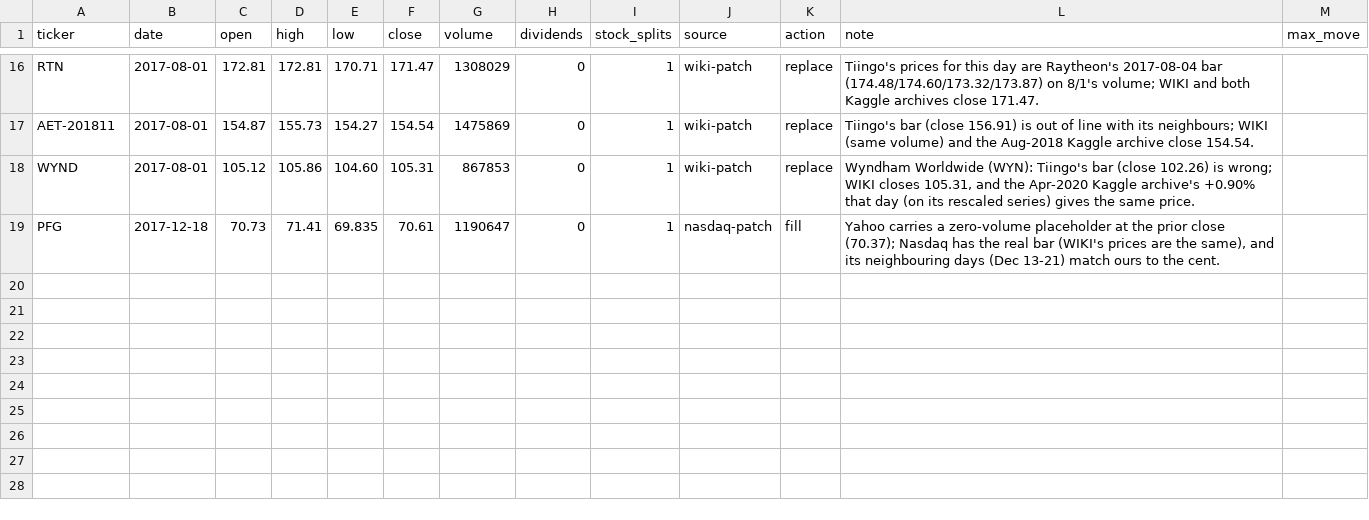
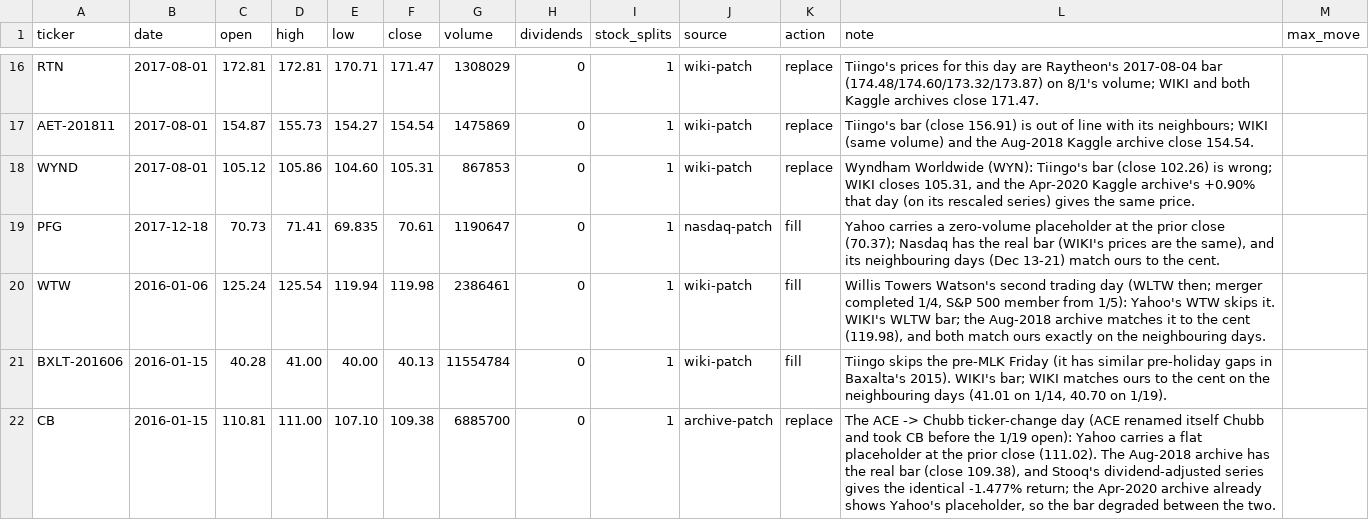
Before and after one commit to Johnbrick123/sp500-data, a CSV file: price_patches.csv, drawn as a sheet; only a part is shown, gaps mark what is left out.

```diff
--- a/price_patches.csv
+++ b/price_patches.csv
@@ -19 +19,4 @@ WYND,2017-08-01,105.12,105.86,104.60,105.31,867853,0,1,wiki-patch,replace,"Wyndh
 PFG,2017-12-18,70.73,71.41,69.835,70.61,1190647,0,1,nasdaq-patch,fill,"Yahoo carries a zero-volume placeholder at the prior close (70.37); Nasdaq has the real bar (WIKI's prices are the same), and its neighbouring days (Dec 13-21) match ours to the cent.",
+WTW,2016-01-06,125.24,125.54,119.94,119.98,2386461,0,1,wiki-patch,fill,"Willis Towers Watson's second trading day (WLTW then; merger completed 1/4, S&P 500 member from 1/5): Yahoo's WTW skips it. WIKI's WLTW bar; the Aug-2018 archive matches it to the cent (119.98), and both match ours exactly on the neighbouring days.",
+BXLT-201606,2016-01-15,40.28,41.00,40.00,40.13,11554784,0,1,wiki-patch,fill,"Tiingo skips the pre-MLK Friday (it has similar pre-holiday gaps in Baxalta's 2015). WIKI's bar; WIKI matches ours to the cent on the neighbouring days (41.01 on 1/14, 40.70 on 1/19).",
+CB,2016-01-15,110.81,111.00,107.10,109.38,6885700,0,1,archive-patch,replace,"The ACE -> Chubb ticker-change day (ACE renamed itself Chubb and took CB before the 1/19 open): Yahoo carries a flat placeholder at the prior close (111.02). The Aug-2018 archive has the real bar (close 109.38), and Stooq's dividend-adjusted series gives the identical -1.477% return; the Apr-2020 archive already shows Yahoo's placeholder, so the bar degraded between the two.",
```
Also changed, not shown: corporate_action_overrides.csv, series_end.csv, 5 other files.
